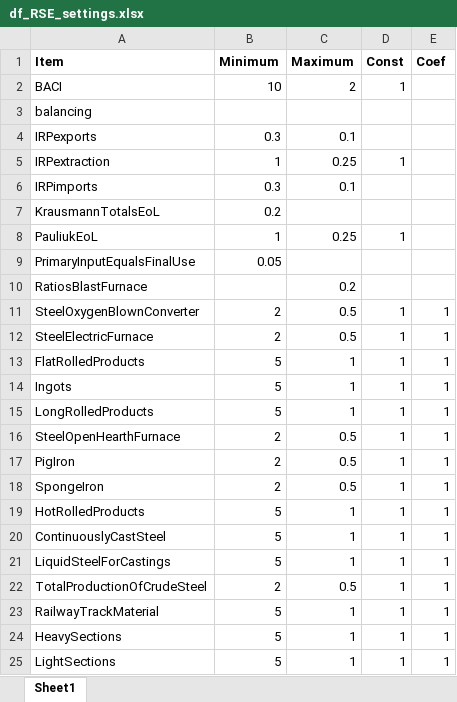
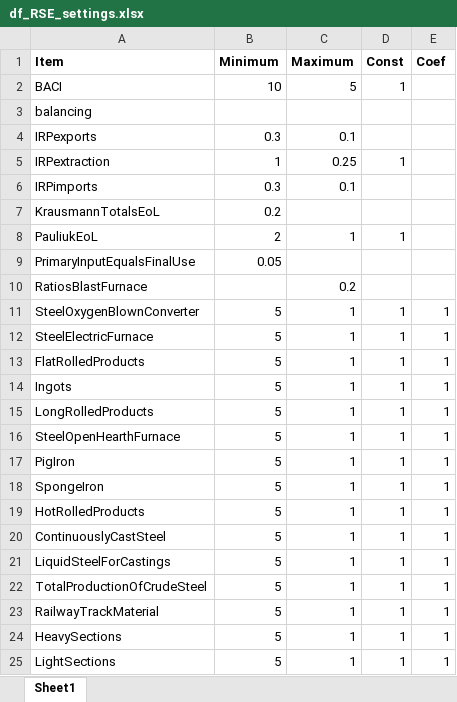
Before and after one commit to fineprint-global/PIOLab, an Excel workbook: Settings/datafeeds_settings/df_RSE_settings.xlsx, sheet Sheet1, drawn as a sheet; only a part is shown; values as stored, in another font and other column widths than the file's, no borders; the diff names each change by its address in the sheet, - before the commit and + after, or states it on an @@ line.

Commit message:
New version of data feeds work but problem with the industry balance.

```diff
--- a/Settings/datafeeds_settings/df_RSE_settings.xlsx (sheet Sheet1)
+++ b/Settings/datafeeds_settings/df_RSE_settings.xlsx (sheet Sheet1)
-C2 (Maximum): 2
+C2 (Maximum): 5
-B8 (Minimum): 1
+B8 (Minimum): 2
-C8 (Maximum): 0.25
+C8 (Maximum): 1
-B11:B12 (Minimum): 2
+B11:B12 (Minimum): 5
-C11:C12 (Maximum): 0.5
+C11:C12 (Maximum): 1
-B16:B18 (Minimum): 2
+B16:B18 (Minimum): 5
-C16:C18 (Maximum): 0.5
+C16:C18 (Maximum): 1
-B22 (Minimum): 2
+B22 (Minimum): 5
-C22 (Maximum): 0.5
+C22 (Maximum): 1
```
Also changed, not shown: Settings/Base/IE_settings.xlsx, 5 other files.
